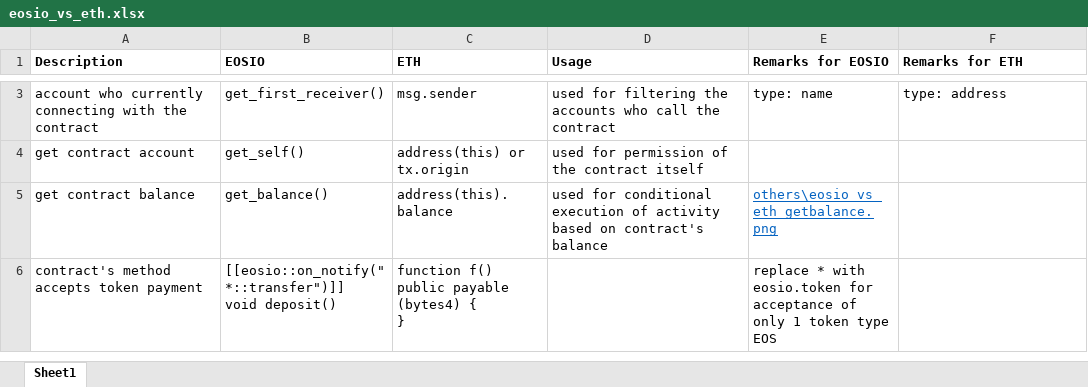
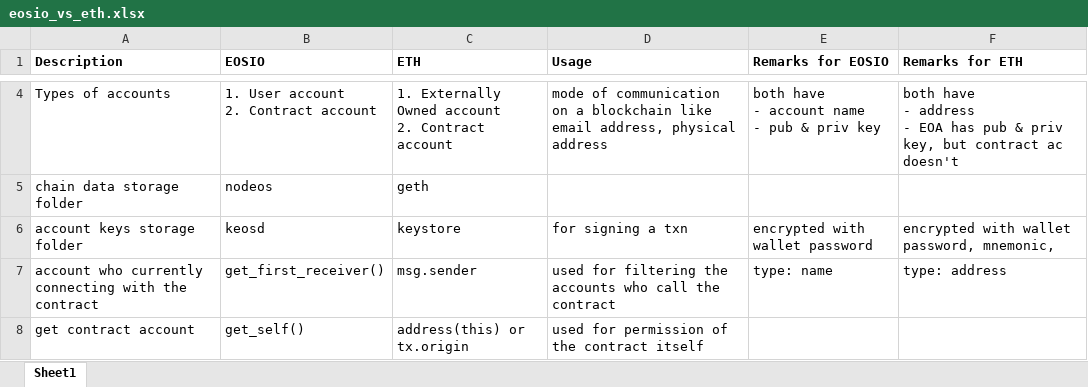
Before and after one commit to abhi3700/evm-playground, an Excel workbook: eosio_vs_eth.xlsx, sheet Sheet1, drawn as a sheet; only a part is shown, gaps mark what is left out; the shorter side is filled out with more unchanged rows; values as stored, in another font and other column widths than the file's, no borders; charts and pictures not drawn; ↵ is a line break in a cell; the diff covers the shown part only; the diff names each change by its address in the sheet, - before the commit and + after, or states it on an @@ line.

Commit message:
structured, added contracts

```diff
--- a/eosio_vs_eth.xlsx (sheet Sheet1)
+++ b/eosio_vs_eth.xlsx (sheet Sheet1)
+row 4: Types of accounts | 1. User account ↵ 2. Contract account | 1. Externally Owned account ↵ 2. Contract account | mode of communication on a blockchain like email address, physical address | both have ↵ - account name ↵ - pub & priv key | both have ↵ - address ↵ - EOA has pub & priv key, but contract ac doesn't
+row 5: chain data storage folder | nodeos | geth
+row 6: account keys storage folder | keosd | keystore | for signing a txn | encrypted with wallet password | encrypted with wallet password, mnemonic,
```
Also changed, not shown: 5 added rows and 1 removed row elsewhere in this sheet, charts or pictures, 39 other files.
